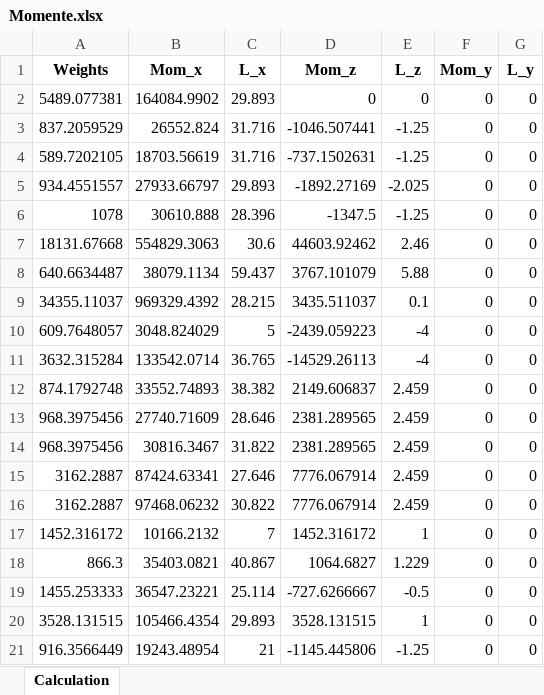
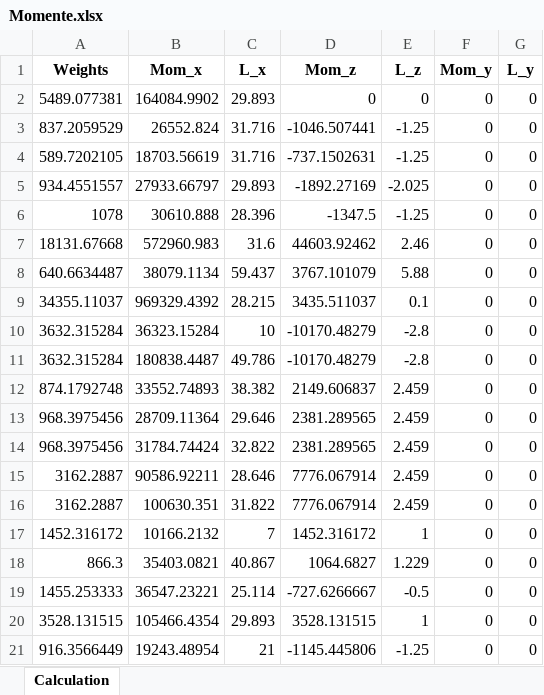
Before and after one commit to Fabi-Aoiki/Aircraft-Design_II, an Excel workbook: Momente.xlsx, sheet Calculation, drawn as a sheet; only a part is shown; values as stored, in another font and other column widths than the file's, no borders; removed rows and columns are numbered as before the commit, all else as after; the diff names each change by its address in the sheet, - before the commit and + after, or states it on an @@ line.

```diff
--- a/Momente.xlsx (sheet Calculation)
+++ b/Momente.xlsx (sheet Calculation)
-B7 (Mom_x): 554829.3063
+B7 (Mom_x): 572960.983
-C7 (L_x): 30.6
+C7 (L_x): 31.6
-row 10: 609.7648057 | 3048.824029 | 5 | -2439.059223 | -4 | 0 | 0
-row 11: 3632.315284 | 133542.0714 | 36.765 | -14529.26113 | -4 | 0 | 0
+row 10: 3632.315284 | 36323.15284 | 10 | -10170.48279 | -2.8 | 0 | 0
+row 11: 3632.315284 | 180838.4487 | 49.786 | -10170.48279 | -2.8 | 0 | 0
-B13 (Mom_x): 27740.71609
+B13 (Mom_x): 28709.11364
-C13 (L_x): 28.646
+C13 (L_x): 29.646
-B14 (Mom_x): 30816.3467
+B14 (Mom_x): 31784.74424
-C14 (L_x): 31.822
+C14 (L_x): 32.822
-B15 (Mom_x): 87424.63341
+B15 (Mom_x): 90586.92211
-C15 (L_x): 27.646
+C15 (L_x): 28.646
-B16 (Mom_x): 97468.06232
+B16 (Mom_x): 100630.351
-C16 (L_x): 30.822
+C16 (L_x): 31.822
```
Also changed, not shown: Momenten_summen.xlsx, values.xlsx, 1 other file.
